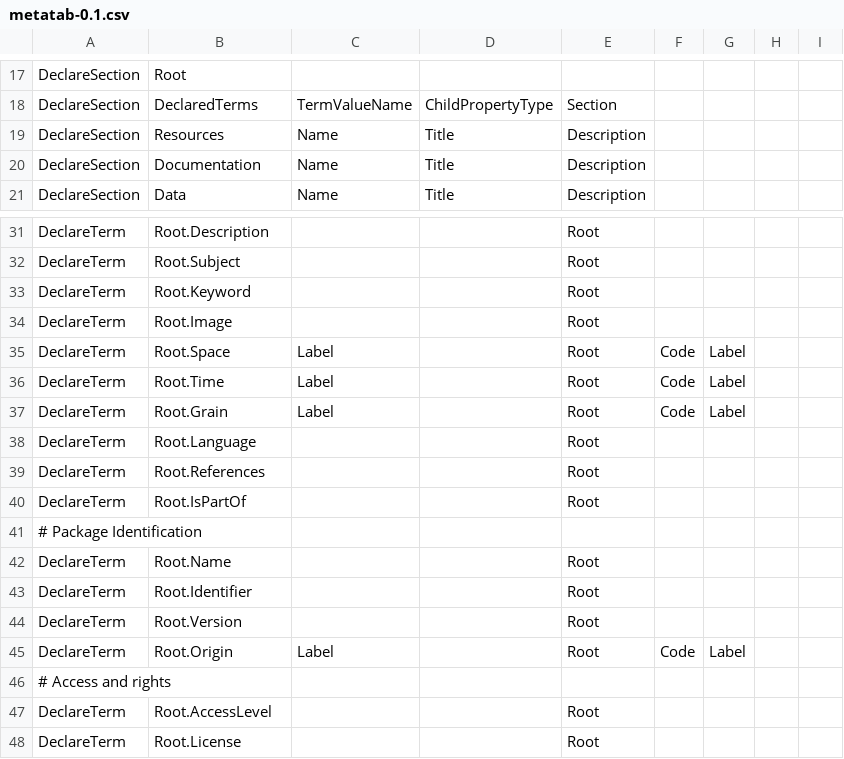
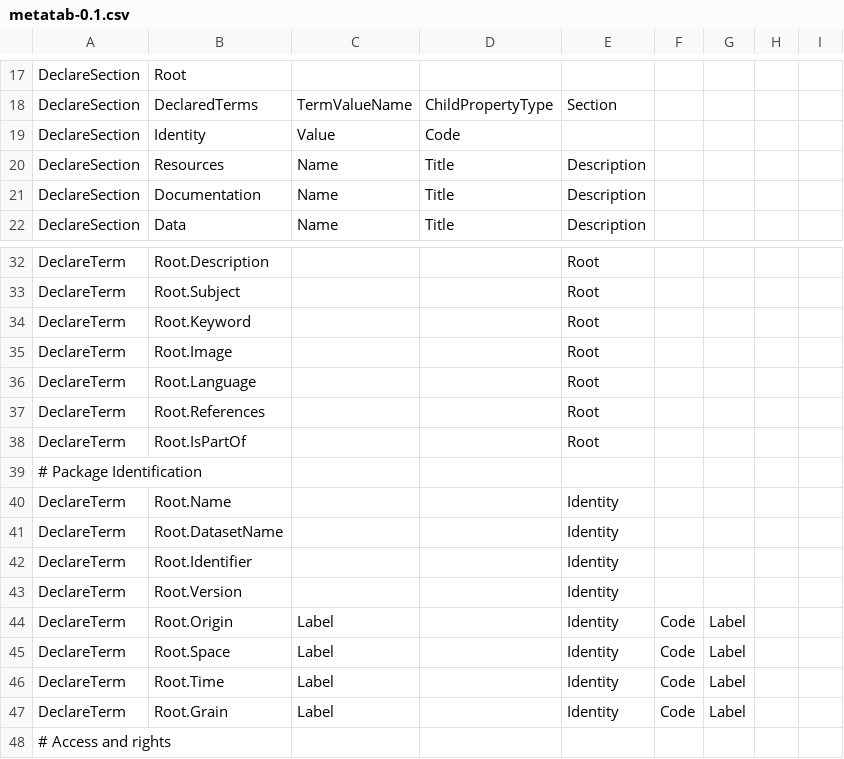
Before and after one commit to Metatab/metatab, a CSV file: metatab/declarations/metatab-0.1.csv, drawn as a sheet; only a part is shown, gaps mark what is left out; the shorter side is filled out with more unchanged rows.

```diff
--- a/metatab/declarations/metatab-0.1.csv
+++ b/metatab/declarations/metatab-0.1.csv
@@ -18,2 +18,3 @@
 "DeclareSection","DeclaredTerms","TermValueName","ChildPropertyType","Section",,,,
+"DeclareSection","Identity","Value","Code",,,,,
 "DeclareSection","Resources","Name","Title","Description",,,,
@@ -34,5 +35,2 @@
 "DeclareTerm","Root.Image",,,"Root",,,,
-"DeclareTerm","Root.Space","Label",,"Root","Code","Label",,
-"DeclareTerm","Root.Time","Label",,"Root","Code","Label",,
-"DeclareTerm","Root.Grain","Label",,"Root","Code","Label",,
 "DeclareTerm","Root.Language",,,"Root",,,,
@@ -41,6 +39,10 @@
 "# Package Identification",,,,,,,,
-"DeclareTerm","Root.Name",,,"Root",,,,
-"DeclareTerm","Root.Identifier",,,"Root",,,,
-"DeclareTerm","Root.Version",,,"Root",,,,
-"DeclareTerm","Root.Origin","Label",,"Root","Code","Label",,
+"DeclareTerm","Root.Name",,,"Identity",,,,
+"DeclareTerm","Root.DatasetName",,,"Identity",,,,
+"DeclareTerm","Root.Identifier",,,"Identity",,,,
+"DeclareTerm","Root.Version",,,"Identity",,,,
+"DeclareTerm","Root.Origin","Label",,"Identity","Code","Label",,
+"DeclareTerm","Root.Space","Label",,"Identity","Code","Label",,
+"DeclareTerm","Root.Time","Label",,"Identity","Code","Label",,
+"DeclareTerm","Root.Grain","Label",,"Identity","Code","Label",,
 "# Access and rights",,,,,,,,
```
Also changed, not shown: metatab/declarations/metatab-latest.csv, 10 other files.
